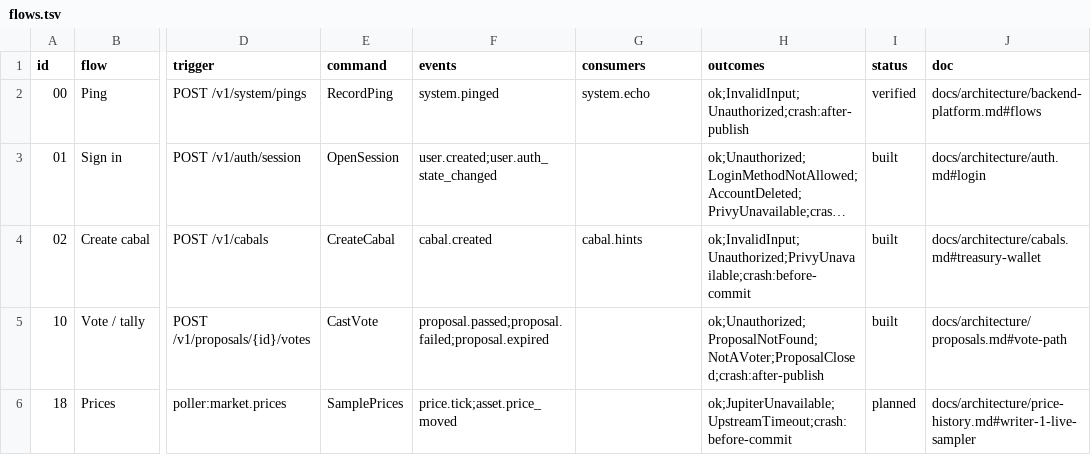
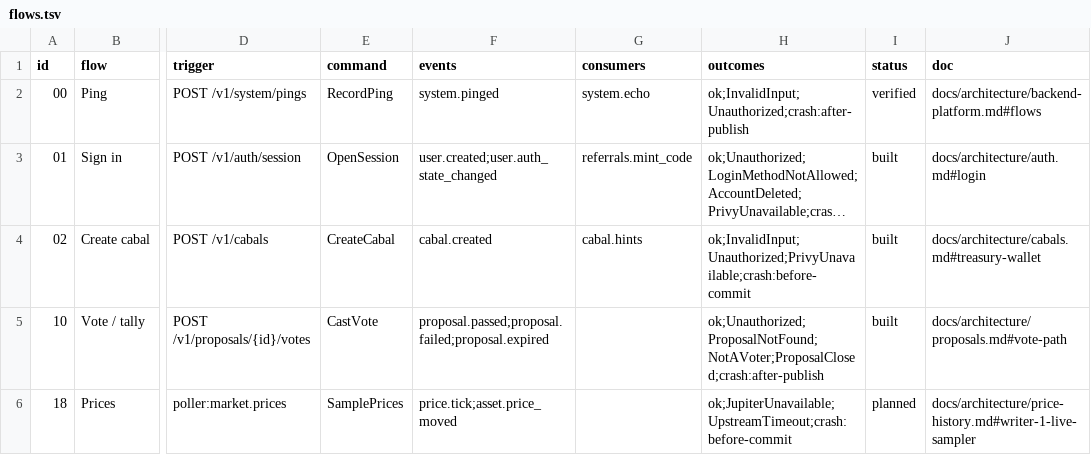
Before and after one commit to Munyon-Canyon/monaco, a TSV file: apps/backend/flows.tsv, drawn as a sheet; only a part is shown, gaps mark what is left out; long unchanged cells end in …; the diff names each change by its address in the sheet, - before the commit and + after, or states it on an @@ line.

```diff
--- a/apps/backend/flows.tsv
+++ b/apps/backend/flows.tsv
-G3 (consumers): (empty)
+G3 (consumers): referrals.mint_code
```
Also changed, not shown: 24 other files.
